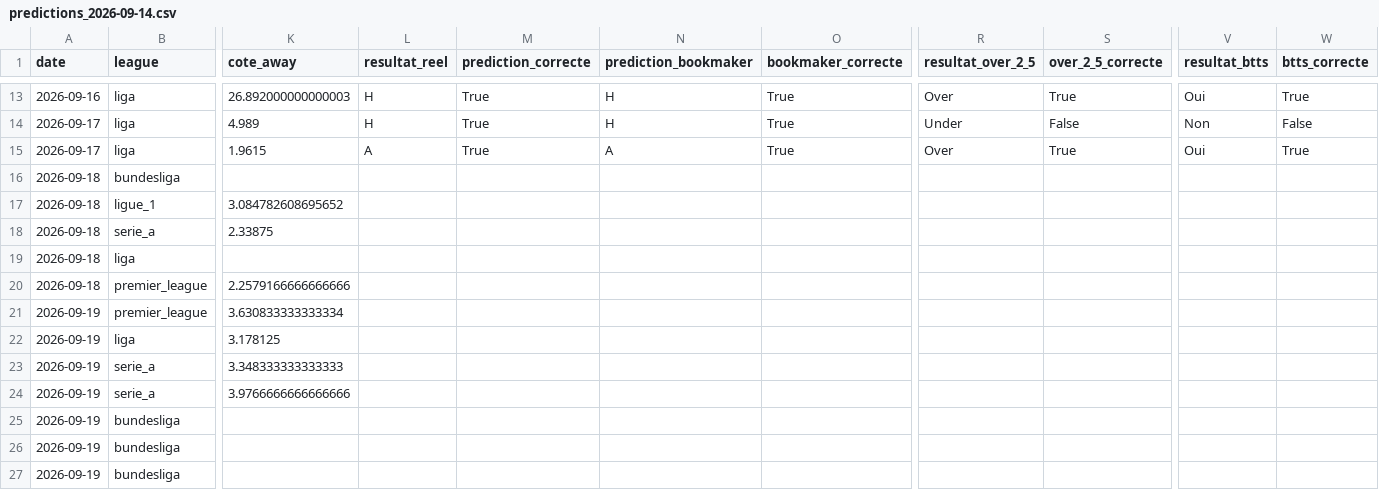
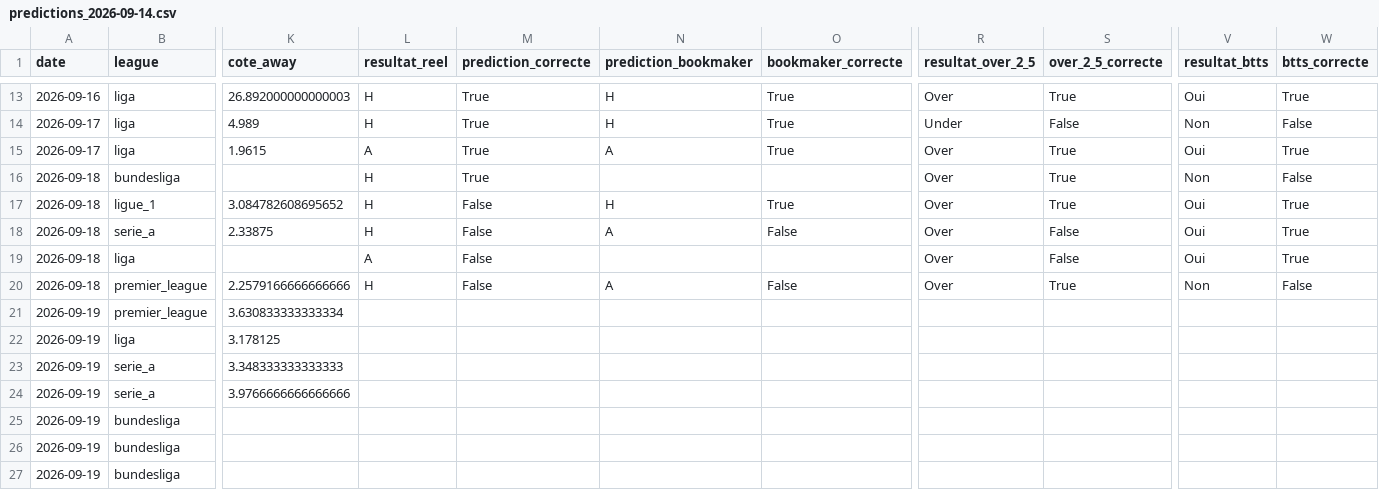
Before and after one commit to ezekiel27egoun/football-predictor, a CSV file: data/tracking/predictions_2026-09-14.csv, drawn as a sheet; only a part is shown, gaps mark what is left out; the diff names each change by its address in the sheet, - before the commit and + after, or states it on an @@ line.

```diff
--- a/data/tracking/predictions_2026-09-14.csv
+++ b/data/tracking/predictions_2026-09-14.csv
-L16:L18 (resultat_reel): (empty)
+L16:L18 (resultat_reel): H
-M16 (prediction_correcte): (empty)
+M16 (prediction_correcte): True
-R16:R20 (resultat_over_2_5): (empty)
+R16:R20 (resultat_over_2_5): Over
-S16:S17 (over_2_5_correcte): (empty)
+S16:S17 (over_2_5_correcte): True
-V16 (resultat_btts): (empty)
+V16 (resultat_btts): Non
-W16 (btts_correcte): (empty)
+W16 (btts_correcte): False
-M17:M20 (prediction_correcte): (empty)
+M17:M20 (prediction_correcte): False
-N17 (prediction_bookmaker): (empty)
+N17 (prediction_bookmaker): H
-O17 (bookmaker_correcte): (empty)
+O17 (bookmaker_correcte): True
-V17:V19 (resultat_btts): (empty)
+V17:V19 (resultat_btts): Oui
-W17:W19 (btts_correcte): (empty)
+W17:W19 (btts_correcte): True
-N18 (prediction_bookmaker): (empty)
+N18 (prediction_bookmaker): A
-O18 (bookmaker_correcte): (empty)
+O18 (bookmaker_correcte): False
-S18:S19 (over_2_5_correcte): (empty)
+S18:S19 (over_2_5_correcte): False
-L19 (resultat_reel): (empty)
+L19 (resultat_reel): A
-L20 (resultat_reel): (empty)
+L20 (resultat_reel): H
-N20 (prediction_bookmaker): (empty)
+N20 (prediction_bookmaker): A
-O20 (bookmaker_correcte): (empty)
+O20 (bookmaker_correcte): False
-S20 (over_2_5_correcte): (empty)
+S20 (over_2_5_correcte): True
-V20 (resultat_btts): (empty)
+V20 (resultat_btts): Non
-W20 (btts_correcte): (empty)
+W20 (btts_correcte): False
```
Also changed, not shown: data/tracking/weekly_summary.csv.
